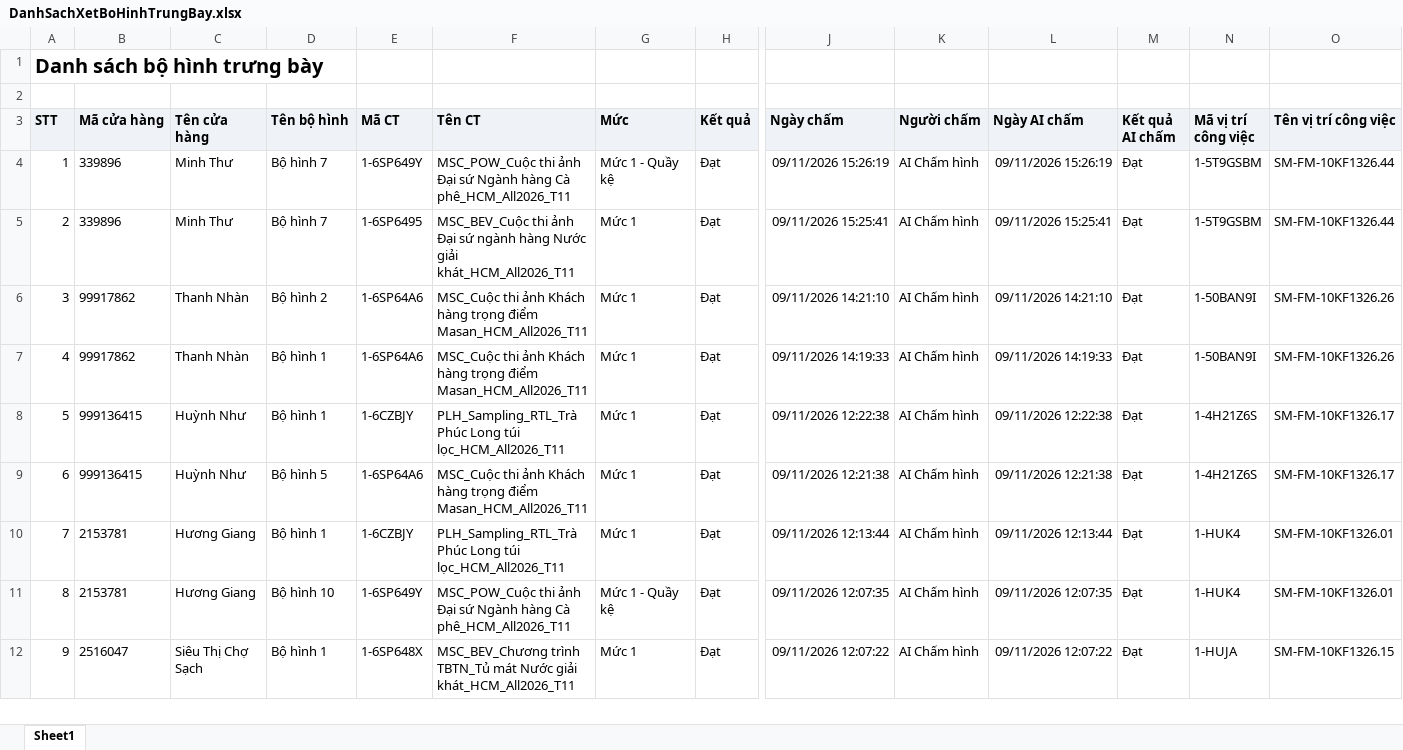
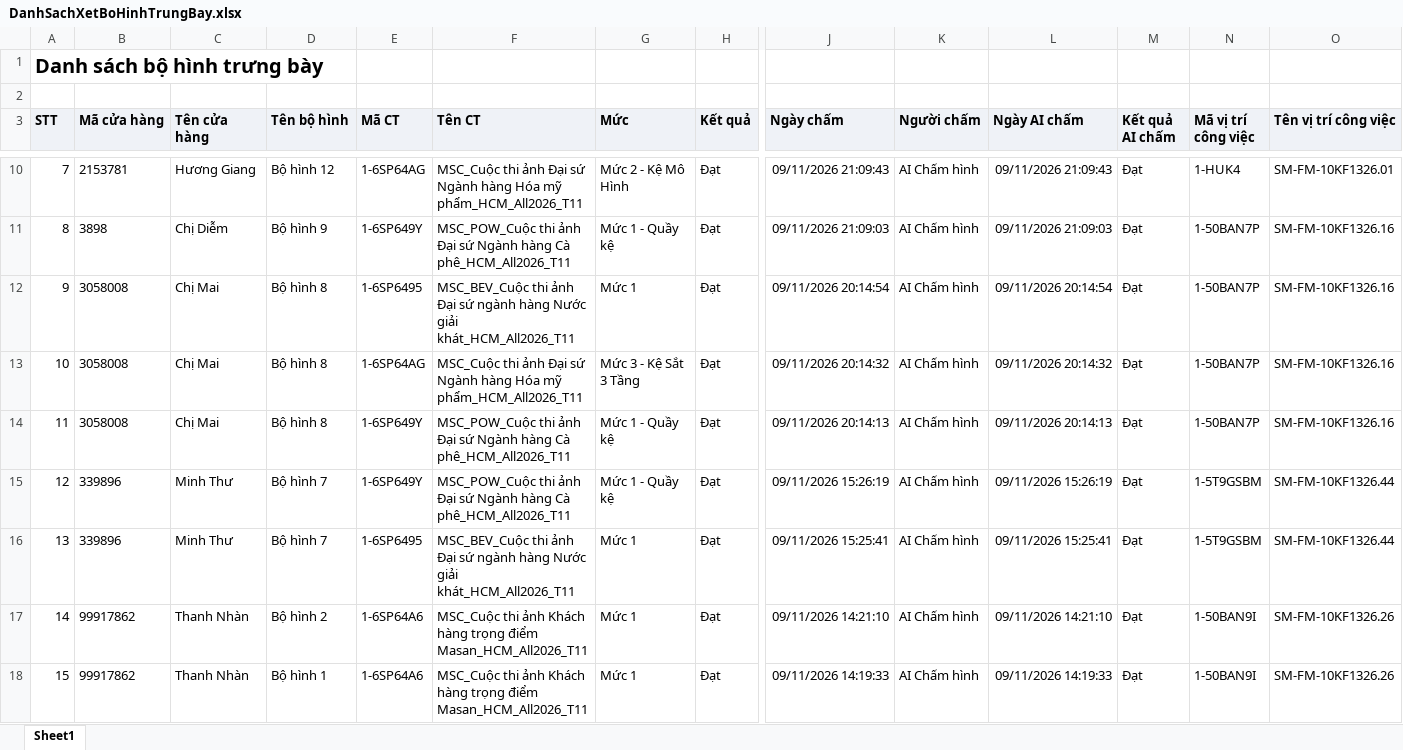
Before and after one commit to Tantt2026/Vyntt_Dashboard, an Excel workbook: data/Thang11/DanhSachXetBoHinhTrungBay.xlsx, sheet Sheet1, drawn as a sheet; only a part is shown, gaps mark what is left out; the shorter side is filled out with more unchanged rows; values as stored, in another font and other column widths than the file's, no borders; addresses are those after the commit; rows hold the shown columns only; the diff covers the shown part only; the diff names each change by its address in the sheet, - before the commit and + after, or states it on an @@ line.

```diff
--- a/data/Thang11/DanhSachXetBoHinhTrungBay.xlsx (sheet Sheet1)
+++ b/data/Thang11/DanhSachXetBoHinhTrungBay.xlsx (sheet Sheet1)
+row 10: 7 | 2153781 | Hương Giang | Bộ hình 12 | 1-6SP64AG | MSC_Cuộc thi ảnh Đại sứ Ngành hàng Hóa mỹ phẩm_HCM_All2026_T11 | Mức 2 - Kệ Mô Hình | Đạt | 09/11/2026 21:09:43 | AI Chấm hình | 09/11/2026 21:09:43 | Đạt | 1-HUK4 | SM-FM-10KF1326.01
+row 11: 8 | 3898 | Chị Diễm | Bộ hình 9 | 1-6SP649Y | MSC_POW_Cuộc thi ảnh Đại sứ Ngành hàng Cà phê_HCM_All2026_T11 | Mức 1 - Quầy kệ | Đạt | 09/11/2026 21:09:03 | AI Chấm hình | 09/11/2026 21:09:03 | Đạt | 1-50BAN7P | SM-FM-10KF1326.16
+row 12: 9 | 3058008 | Chị Mai | Bộ hình 8 | 1-6SP6495 | MSC_BEV_Cuộc thi ảnh Đại sứ ngành hàng Nước giải khát_HCM_All2026_T11 | Mức 1 | Đạt | 09/11/2026 20:14:54 | AI Chấm hình | 09/11/2026 20:14:54 | Đạt | 1-50BAN7P | SM-FM-10KF1326.16
+row 13: 10 | 3058008 | Chị Mai | Bộ hình 8 | 1-6SP64AG | MSC_Cuộc thi ảnh Đại sứ Ngành hàng Hóa mỹ phẩm_HCM_All2026_T11 | Mức 3 - Kệ Sắt 3 Tầng | Đạt | 09/11/2026 20:14:32 | AI Chấm hình | 09/11/2026 20:14:32 | Đạt | 1-50BAN7P | SM-FM-10KF1326.16
+row 14: 11 | 3058008 | Chị Mai | Bộ hình 8 | 1-6SP649Y | MSC_POW_Cuộc thi ảnh Đại sứ Ngành hàng Cà phê_HCM_All2026_T11 | Mức 1 - Quầy kệ | Đạt | 09/11/2026 20:14:13 | AI Chấm hình | 09/11/2026 20:14:13 | Đạt | 1-50BAN7P | SM-FM-10KF1326.16
@@ column A (STT) renumbered from row 15 down @@
```
Also changed, not shown: 6 added rows elsewhere in this sheet, data/Thang11/DANH_SACH_KET_QUA_CUA_HANG_THAM_GIA_CHUONG_TRINH.xlsx, data/Thang11/DanhSachChiTietDonHang.xlsx, 1 other file.
